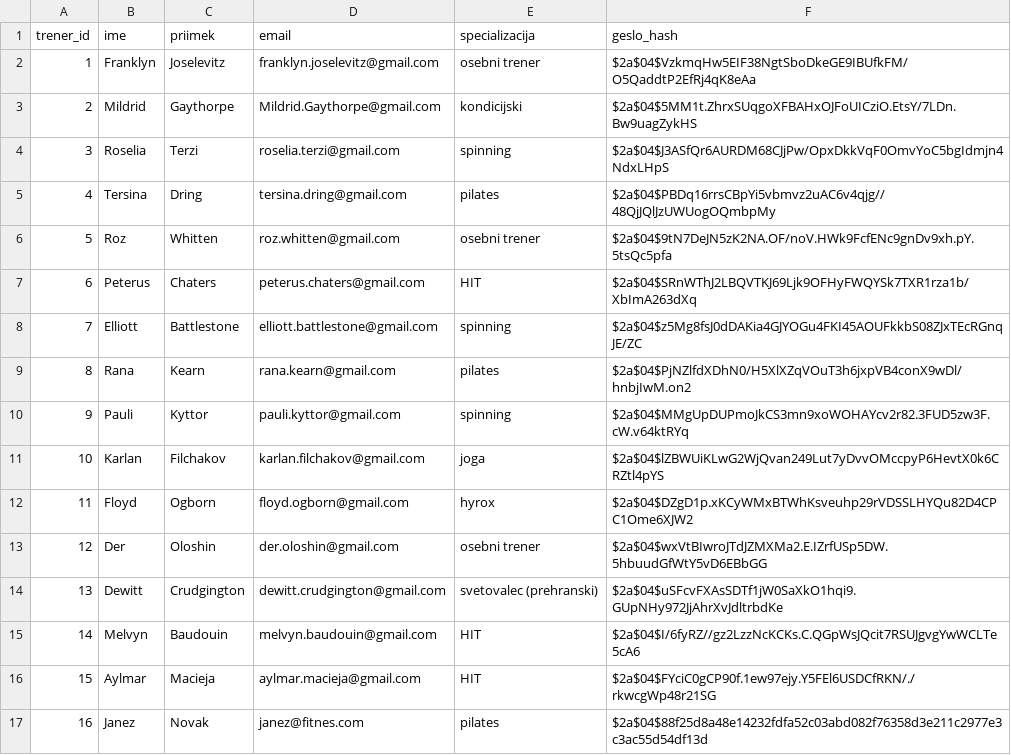
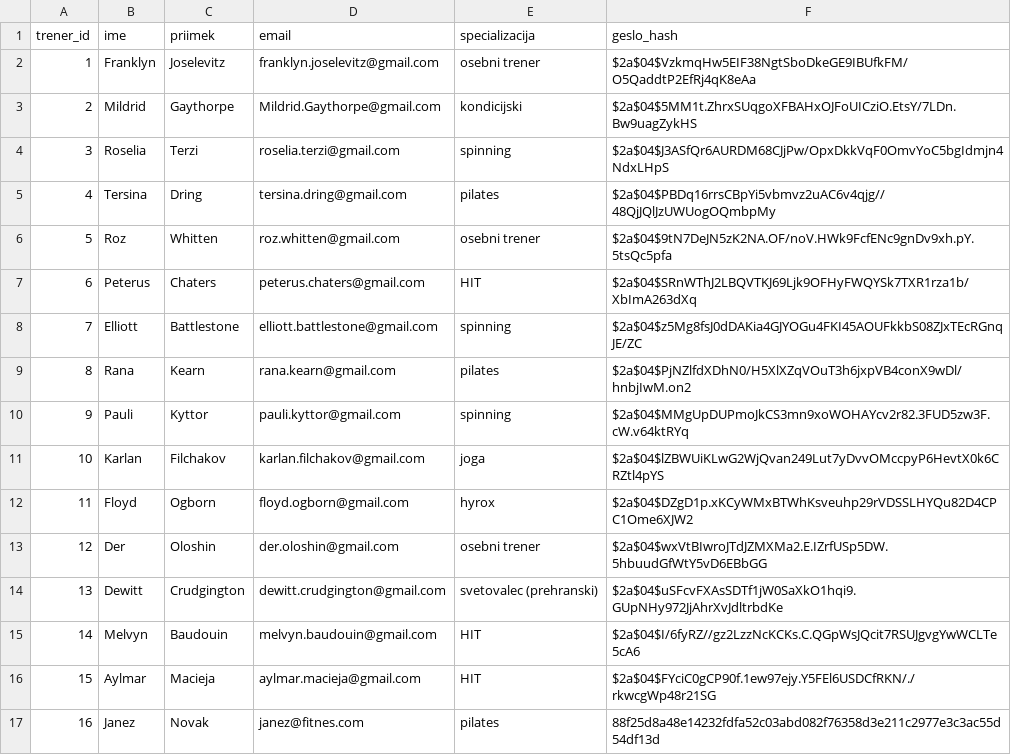
Before and after one commit to MojcaMeterc/Fitnes-Sistem, a CSV file: podatki/trenerji.csv, drawn as a sheet.

```diff
--- a/podatki/trenerji.csv
+++ b/podatki/trenerji.csv
@@ -16,2 +16,2 @@ trener_id,ime,priimek,email,specializacija,geslo_hash
 15,Aylmar,Macieja,aylmar.macieja@gmail.com,HIT,$2a$04$FYciC0gCP90f.1ew97ejy.Y5FEl6USDCfRKN/./rkwcgWp48r21SG
-16,Janez,Novak,janez@fitnes.com,pilates,$2a$04$88f25d8a48e14232fdfa52c03abd082f76358d3e211c2977e3c3ac55d54df13d
+16,Janez,Novak,janez@fitnes.com,pilates,88f25d8a48e14232fdfa52c03abd082f76358d3e211c2977e3c3ac55d54df13d
```
Also changed, not shown: podatki/uporabniki.csv, 1 other file.
